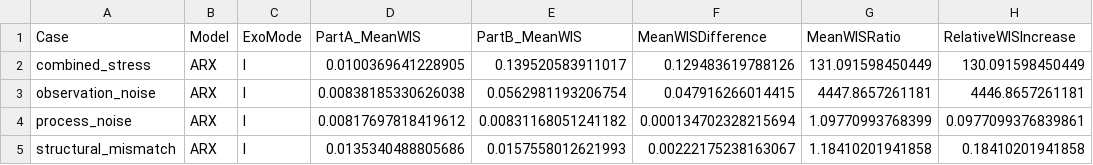
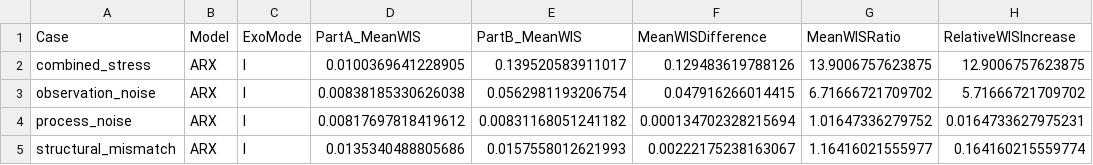
Before and after one commit to Kaahin-19/hybrid-epidemic-forecasting, a CSV file: results/partB/tables/partB_03_degradation_summary.csv, drawn as a sheet.

Commit message:
fix: Correct MeanWISRatio values in degradation summary for accuracy

```diff
--- a/results/partB/tables/partB_03_degradation_summary.csv
+++ b/results/partB/tables/partB_03_degradation_summary.csv
@@ -1,5 +1,5 @@
 Case,Model,ExoMode,PartA_MeanWIS,PartB_MeanWIS,MeanWISDifference,MeanWISRatio,RelativeWISIncrease
-combined_stress,ARX,I,0.0100369641228905,0.139520583911017,0.129483619788126,131.091598450449,130.091598450449
-observation_noise,ARX,I,0.00838185330626038,0.0562981193206754,0.047916266014415,4447.8657261181,4446.8657261181
-process_noise,ARX,I,0.00817697818419612,0.00831168051241182,0.000134702328215694,1.09770993768399,0.0977099376839861
-structural_mismatch,ARX,I,0.0135340488805686,0.0157558012621993,0.00222175238163067,1.18410201941858,0.18410201941858
+combined_stress,ARX,I,0.0100369641228905,0.139520583911017,0.129483619788126,13.9006757623875,12.9006757623875
+observation_noise,ARX,I,0.00838185330626038,0.0562981193206754,0.047916266014415,6.71666721709702,5.71666721709702
+process_noise,ARX,I,0.00817697818419612,0.00831168051241182,0.000134702328215694,1.01647336279752,0.0164733627975231
+structural_mismatch,ARX,I,0.0135340488805686,0.0157558012621993,0.00222175238163067,1.16416021555977,0.164160215559774
```
Also changed, not shown: 1 other file.
